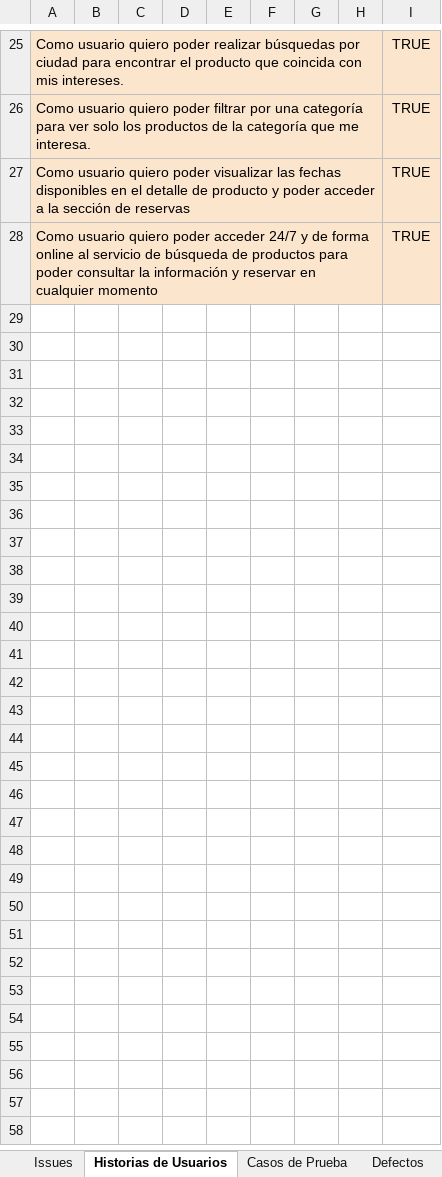
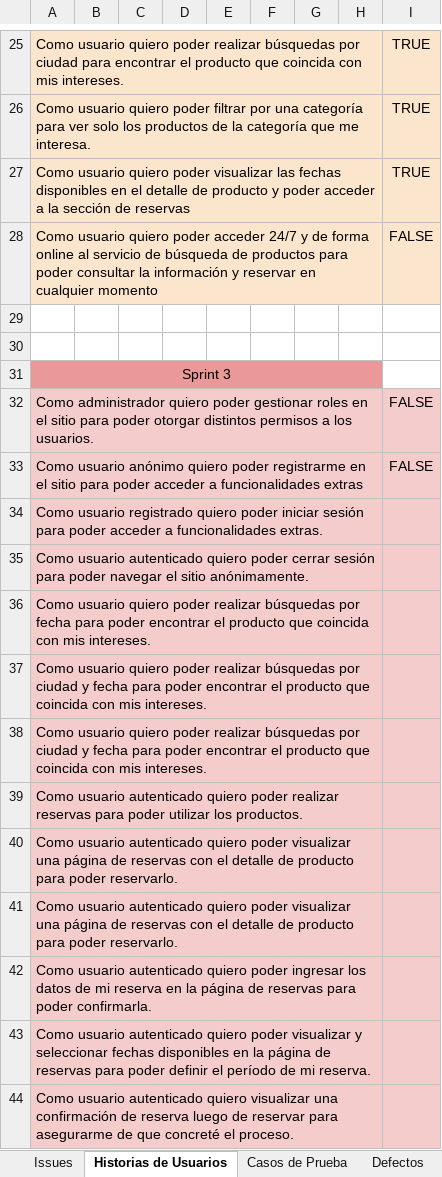
Before and after one commit to AdrianMoncada/Car-Rental, an Excel workbook: testing/PI_MORGAM_Grupo4.xlsx, sheet Historias de Usuarios, drawn as a sheet; only a part is shown, gaps mark what is left out; values as stored, in another font and other column widths than the file's, no borders; charts and pictures not drawn; the diff names each change by its address in the sheet, - before the commit and + after, or states it on an @@ line.

```diff
--- a/testing/PI_MORGAM_Grupo4.xlsx (sheet Historias de Usuarios)
+++ b/testing/PI_MORGAM_Grupo4.xlsx (sheet Historias de Usuarios)
-I28: TRUE
+I28: FALSE
+row 29: (empty)
+row 30: (empty)
+row 31: Sprint 3
+row 32: Como administrador quiero poder gestionar roles en el sitio para poder otorgar distintos permisos a los usuarios. |  |  |  |  |  |  |  | FALSE
+row 33: Como usuario anónimo quiero poder registrarme en el sitio para poder acceder a funcionalidades extras |  |  |  |  |  |  |  | FALSE
+row 34: Como usuario registrado quiero poder iniciar sesión para poder acceder a funcionalidades extras.
+row 35: Como usuario autenticado quiero poder cerrar sesión para poder navegar el sitio anónimamente.
+row 36: Como usuario quiero poder realizar búsquedas por fecha para poder encontrar el producto que coincida con mis intereses.
+row 37: Como usuario quiero poder realizar búsquedas por ciudad y fecha para poder encontrar el producto que coincida con mis intereses.
+row 38: Como usuario quiero poder realizar búsquedas por ciudad y fecha para poder encontrar el producto que coincida con mis intereses.
+row 39: Como usuario autenticado quiero poder realizar reservas para poder utilizar los productos.
+row 40: Como usuario autenticado quiero poder visualizar una página de reservas con el detalle de producto para poder reservarlo.
+row 41: Como usuario autenticado quiero poder visualizar una página de reservas con el detalle de producto para poder reservarlo.
+row 42: Como usuario autenticado quiero poder ingresar los datos de mi reserva en la página de reservas para poder confirmarla.
+row 43: Como usuario autenticado quiero poder visualizar y seleccionar fechas disponibles en la página de reservas para poder definir el período de mi reserva.
+row 44: Como usuario autenticado quiero visualizar una confirmación de reserva luego de reservar para asegurarme de que concreté el proceso.
```
Also changed, not shown: sheet Casos de Prueba, sheet Defectos, sheet Issues, other sheet tabs, charts or pictures, 1 other file.
